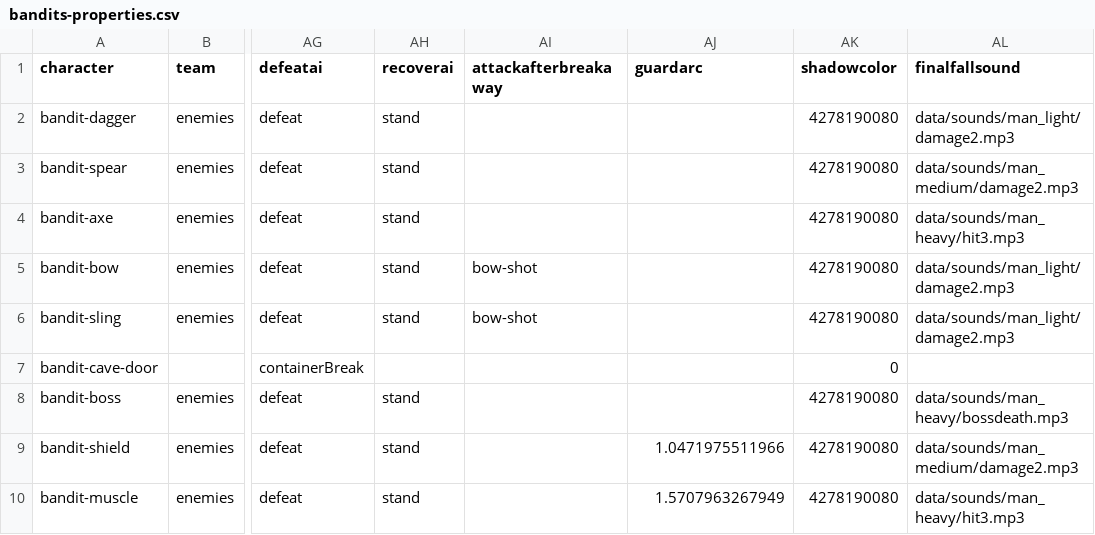
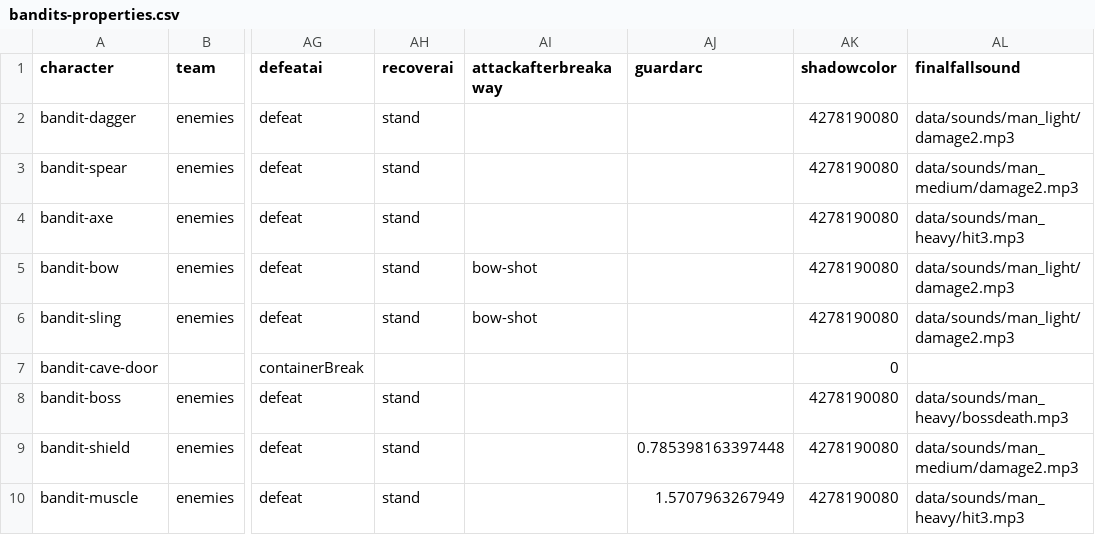
Before and after one commit to IoriBranford/dragontail, a CSV file: game/data/database/bandits-properties.csv, drawn as a sheet; only a part is shown, gaps mark what is left out; the diff names each change by its address in the sheet, - before the commit and + after, or states it on an @@ line.

Commit message:
Reduce bandit guard arc to 90 degrees

```diff
--- a/game/data/database/bandits-properties.csv
+++ b/game/data/database/bandits-properties.csv
-AJ9 (guardarc): 1.0471975511966
+AJ9 (guardarc): 0.785398163397448
```
Also changed, not shown: 1 other file.
